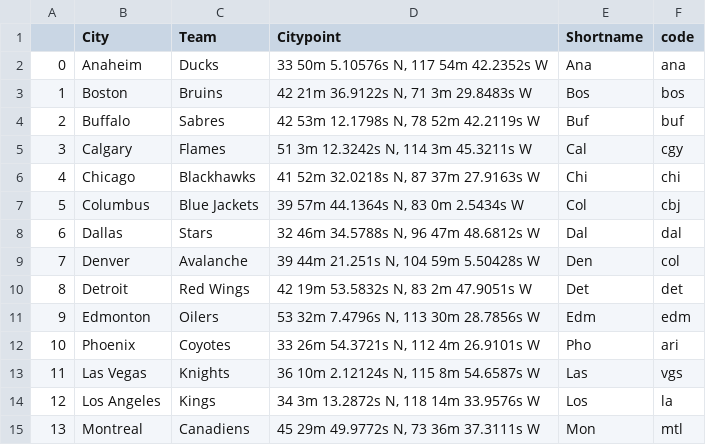
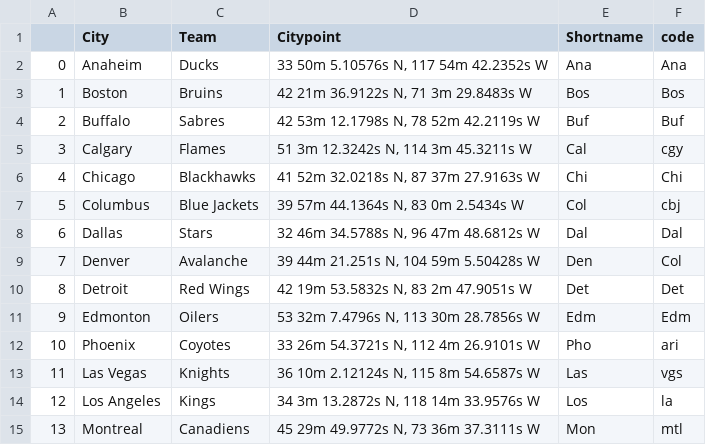
Before and after one commit to jfm-data/NHLwagers, a CSV file: nhltable.csv, drawn as a sheet; only a part is shown.

Commit message:
Add files via upload

```diff
--- a/nhltable.csv
+++ b/nhltable.csv
@@ -1,12 +1,12 @@
 ,City,Team,Citypoint,Shortname,code
-0,Anaheim,Ducks,"33 50m 5.10576s N, 117 54m 42.2352s W",Ana,ana
-1,Boston,Bruins,"42 21m 36.9122s N, 71 3m 29.8483s W",Bos,bos
-2,Buffalo,Sabres,"42 53m 12.1798s N, 78 52m 42.2119s W",Buf,buf
+0,Anaheim,Ducks,"33 50m 5.10576s N, 117 54m 42.2352s W",Ana,Ana
+1,Boston,Bruins,"42 21m 36.9122s N, 71 3m 29.8483s W",Bos,Bos
+2,Buffalo,Sabres,"42 53m 12.1798s N, 78 52m 42.2119s W",Buf,Buf
 3,Calgary,Flames,"51 3m 12.3242s N, 114 3m 45.3211s W",Cal,cgy
-4,Chicago,Blackhawks,"41 52m 32.0218s N, 87 37m 27.9163s W",Chi,chi
+4,Chicago,Blackhawks,"41 52m 32.0218s N, 87 37m 27.9163s W",Chi,Chi
 5,Columbus,Blue Jackets,"39 57m 44.1364s N, 83 0m 2.5434s W",Col,cbj
-6,Dallas,Stars,"32 46m 34.5788s N, 96 47m 48.6812s W",Dal,dal
-7,Denver,Avalanche,"39 44m 21.251s N, 104 59m 5.50428s W",Den,col
-8,Detroit,Red Wings,"42 19m 53.5832s N, 83 2m 47.9051s W",Det,det
-9,Edmonton,Oilers,"53 32m 7.4796s N, 113 30m 28.7856s W",Edm,edm
+6,Dallas,Stars,"32 46m 34.5788s N, 96 47m 48.6812s W",Dal,Dal
+7,Denver,Avalanche,"39 44m 21.251s N, 104 59m 5.50428s W",Den,Col
+8,Detroit,Red Wings,"42 19m 53.5832s N, 83 2m 47.9051s W",Det,Det
+9,Edmonton,Oilers,"53 32m 7.4796s N, 113 30m 28.7856s W",Edm,Edm
 10,Phoenix,Coyotes,"33 26m 54.3721s N, 112 4m 26.9101s W",Pho,ari
```
